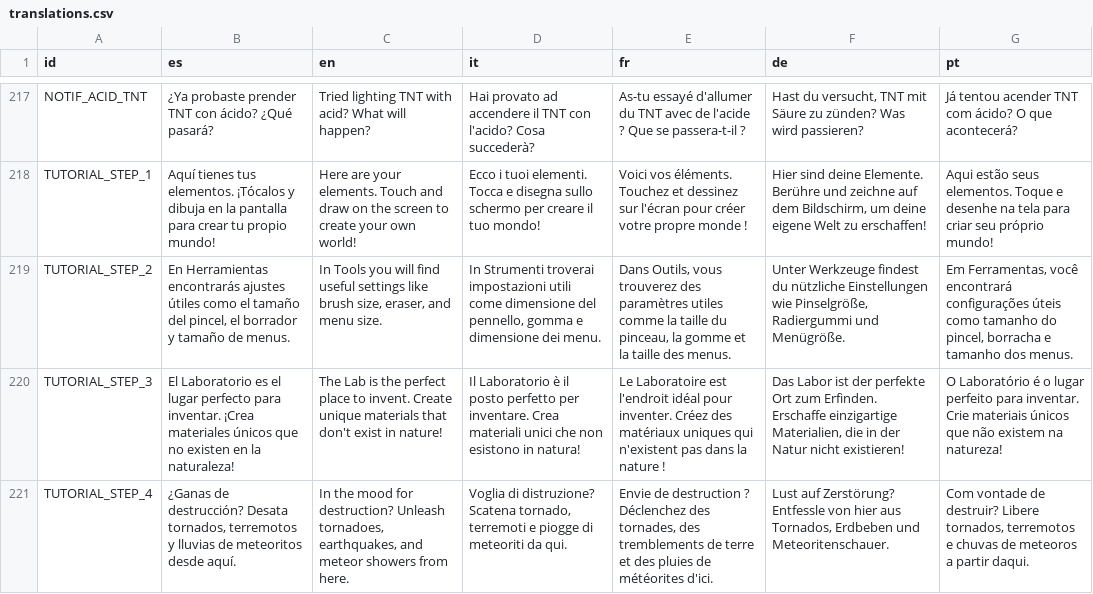
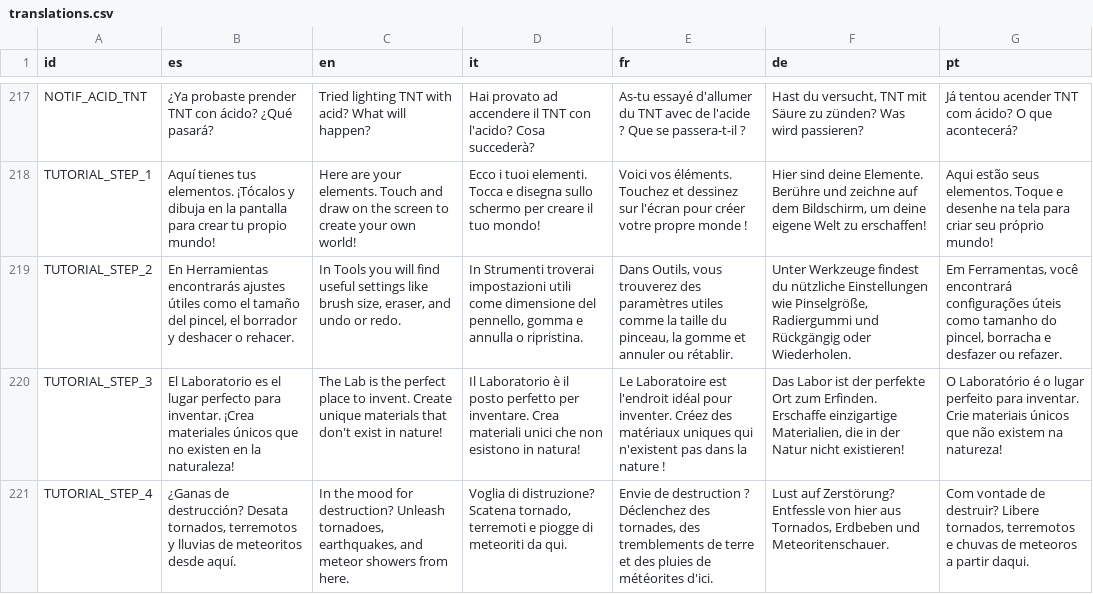
Before and after one commit to OmarSaez/Sandbox-game, a CSV file: sandbox/translations.csv, drawn as a sheet; only a part is shown, gaps mark what is left out; the diff names each change by its address in the sheet, - before the commit and + after, or states it on an @@ line.

Commit message:
Se limpia las traducciones que pendian del tamaño del menu

```diff
--- a/sandbox/translations.csv
+++ b/sandbox/translations.csv
-B219 (es): …borrador y tamaño de menus.
+B219 (es): …borrador y deshacer o rehacer.
-C219 (en): …eraser, and menu size.
+C219 (en): …eraser, and undo or redo.
-D219 (it): …gomma e dimensione dei menu.
+D219 (it): …gomma e annulla o ripristina.
-E219 (fr): …gomme et la taille des menus.
+E219 (fr): …gomme et annuler ou rétablir.
-F219 (de): …Radiergummi und Menügröße.
+F219 (de): …Radiergummi und Rückgängig oder Wiederholen.
-G219 (pt): …borracha e tamanho dos menus.
+G219 (pt): …borracha e desfazer ou refazer.
```
Also changed, not shown: 6 other files.
